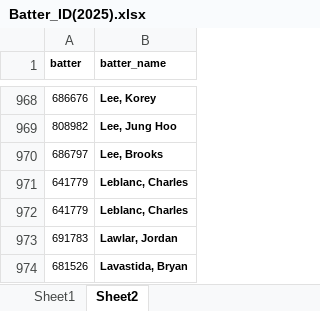
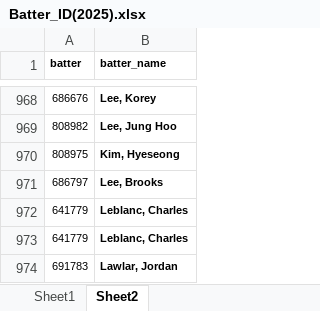
Before and after one commit to kyengwook/batter_dashboard, an Excel workbook: Batter_ID(2025).xlsx, sheet Sheet2, drawn as a sheet; only a part is shown, gaps mark what is left out; the shorter side is filled out with more unchanged rows; values as stored, in another font and other column widths than the file's, no borders; the diff names each change by its address in the sheet, - before the commit and + after, or states it on an @@ line.

Commit message:
Add files via upload

```diff
--- a/Batter_ID(2025).xlsx (sheet Sheet2)
+++ b/Batter_ID(2025).xlsx (sheet Sheet2)
+row 970: 808975 | Kim, Hyeseong
```
